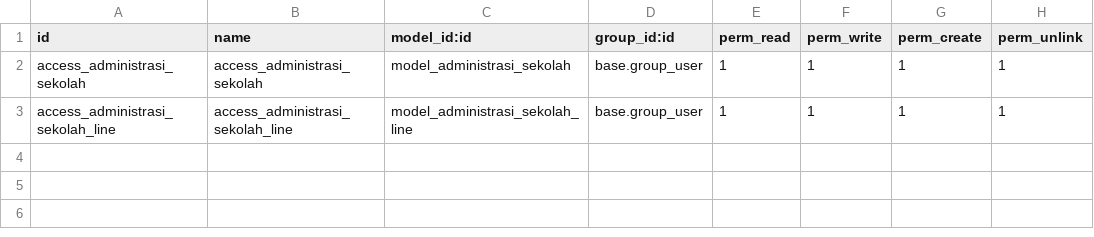
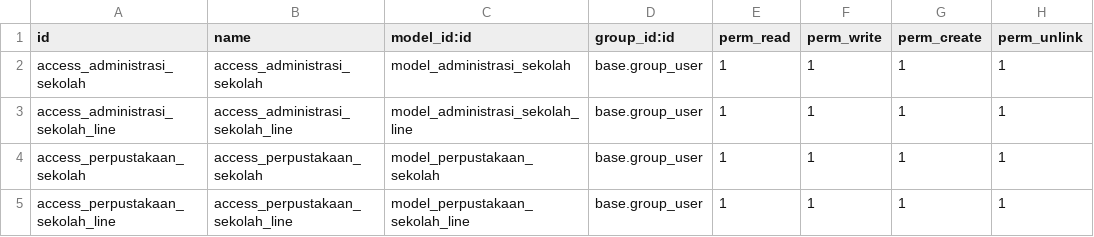
Before and after one commit to kennarddh/sekolah, a CSV file: administrasi/security/ir.model.access.csv, drawn as a sheet; the diff names each change by its address in the sheet, - before the commit and + after, or states it on an @@ line.

Commit message:
administrasi, perpustakaan

```diff
--- a/administrasi/security/ir.model.access.csv
+++ b/administrasi/security/ir.model.access.csv
+row 4: access_perpustakaan_sekolah | access_perpustakaan_sekolah | model_perpustakaan_sekolah | base.group_user | 1 | 1 | 1 | 1
+row 5: access_perpustakaan_sekolah_line | access_perpustakaan_sekolah_line | model_perpustakaan_sekolah_line | base.group_user | 1 | 1 | 1 | 1
```
Also changed, not shown: 7 other files.
